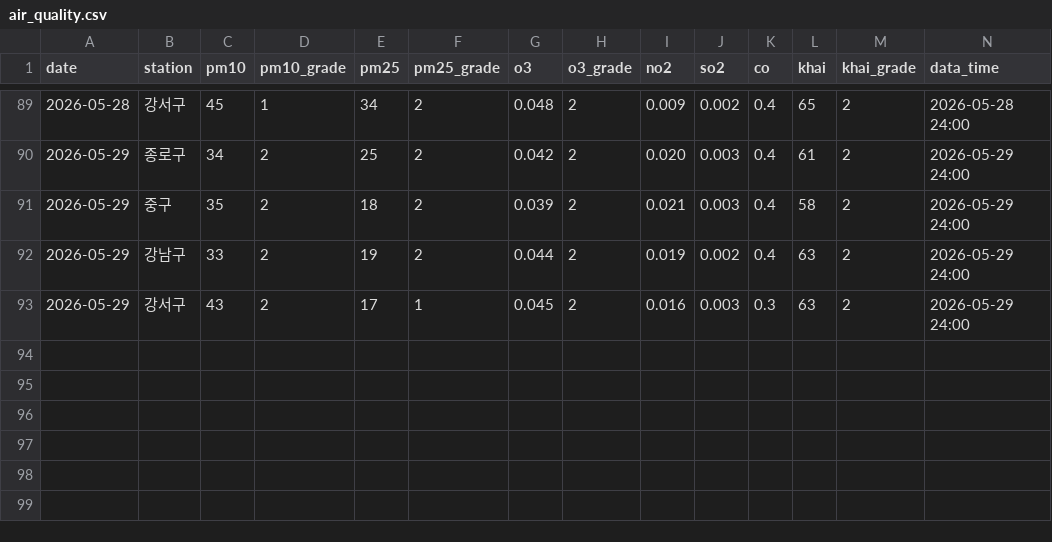
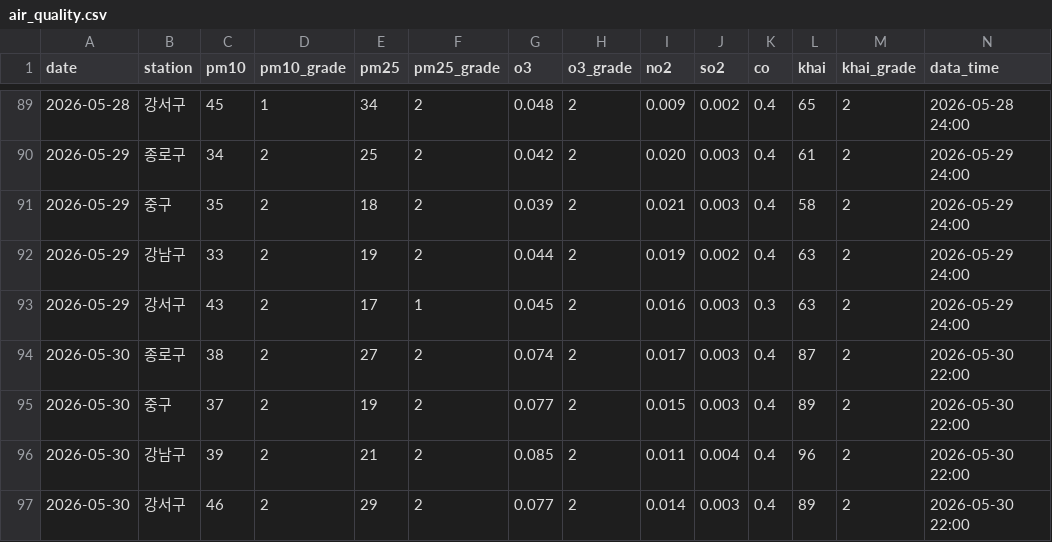
Before and after one commit to icedo724/data_collection, a CSV file: data/environment/air_quality.csv, drawn as a sheet; only a part is shown, gaps mark what is left out; the diff names each change by its address in the sheet, - before the commit and + after, or states it on an @@ line.

```diff
--- a/data/environment/air_quality.csv
+++ b/data/environment/air_quality.csv
+row 94: 2026-05-30 | 종로구 | 38 | 2 | 27 | 2 | 0.074 | 2 | 0.017 | 0.003 | 0.4 | 87 | 2 | 2026-05-30 22:00
+row 95: 2026-05-30 | 중구 | 37 | 2 | 19 | 2 | 0.077 | 2 | 0.015 | 0.003 | 0.4 | 89 | 2 | 2026-05-30 22:00
+row 96: 2026-05-30 | 강남구 | 39 | 2 | 21 | 2 | 0.085 | 2 | 0.011 | 0.004 | 0.4 | 96 | 2 | 2026-05-30 22:00
+row 97: 2026-05-30 | 강서구 | 46 | 2 | 29 | 2 | 0.077 | 2 | 0.014 | 0.003 | 0.4 | 89 | 2 | 2026-05-30 22:00
```
Also changed, not shown: data/environment/oil_price.csv, data/environment/weather.csv, 2 other files.
